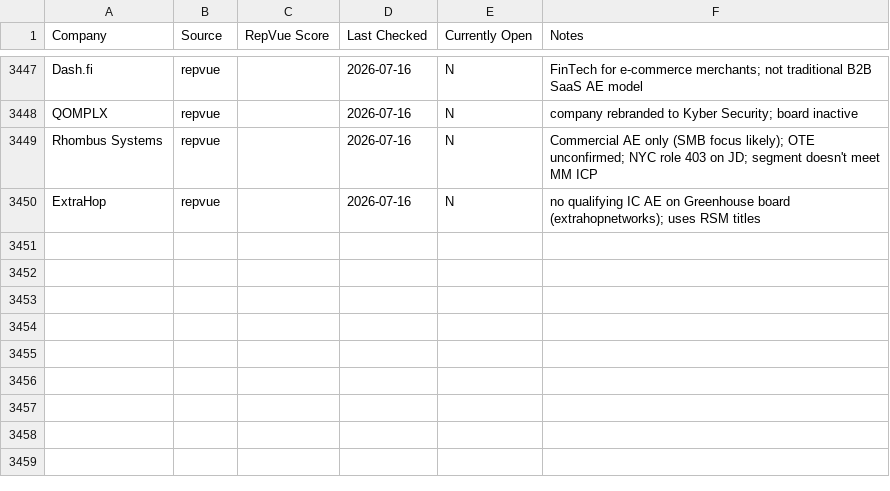
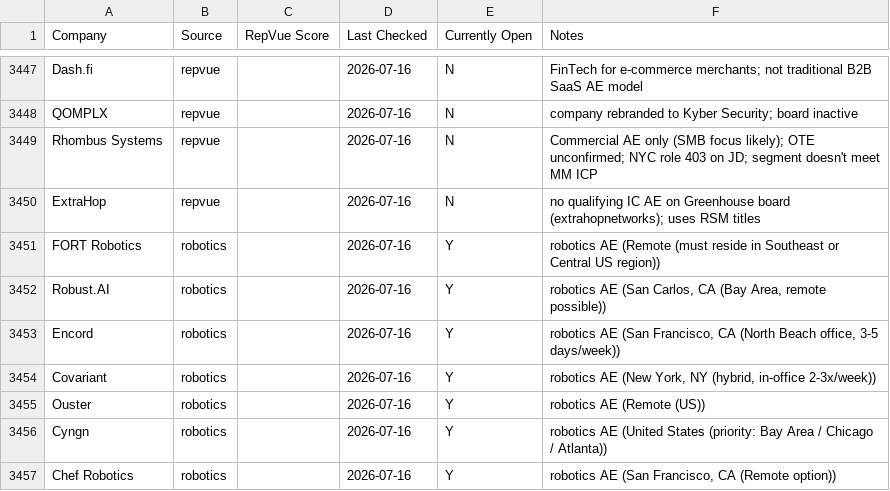
Before and after one commit to eric-hastie/remote-ae-job-hunt, a CSV file: data/claude_universe.csv, drawn as a sheet; only a part is shown, gaps mark what is left out; the diff names each change by its address in the sheet, - before the commit and + after, or states it on an @@ line.

```diff
--- a/data/claude_universe.csv
+++ b/data/claude_universe.csv
+row 3451: FORT Robotics | robotics |  | 2026-07-16 | Y | robotics AE (Remote (must reside in Southeast or Central US region))
+row 3452: Robust.AI | robotics |  | 2026-07-16 | Y | robotics AE (San Carlos, CA (Bay Area, remote possible))
+row 3453: Encord | robotics |  | 2026-07-16 | Y | robotics AE (San Francisco, CA (North Beach office, 3-5 days/week))
+row 3454: Covariant | robotics |  | 2026-07-16 | Y | robotics AE (New York, NY (hybrid, in-office 2-3x/week))
+row 3455: Ouster | robotics |  | 2026-07-16 | Y | robotics AE (Remote (US))
+row 3456: Cyngn | robotics |  | 2026-07-16 | Y | robotics AE (United States (priority: Bay Area / Chicago / Atlanta))
+row 3457: Chef Robotics | robotics |  | 2026-07-16 | Y | robotics AE (San Francisco, CA (Remote option))
```
Also changed, not shown: data/2026-07-16.csv, data/latest.csv, 4 other files.
